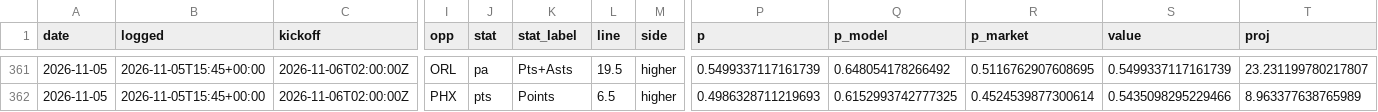
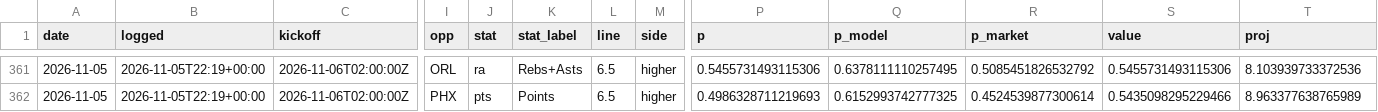
Before and after one commit to NeelW-eng/nba-model, a CSV file: data/picks_log.csv, drawn as a sheet; only a part is shown, gaps mark what is left out; the diff covers the shown part only; the diff names each change by its address in the sheet, - before the commit and + after, or states it on an @@ line.

```diff
--- a/data/picks_log.csv
+++ b/data/picks_log.csv
-B361:B362 (logged): 2026-11-05T15:45+00:00
+B361:B362 (logged): 2026-11-05T22:19+00:00
-J361 (stat): pa
+J361 (stat): ra
-K361 (stat_label): Pts+Asts
+K361 (stat_label): Rebs+Asts
-L361 (line): 19.5
+L361 (line): 6.5
-P361 (p): 0.5499337117161739
+P361 (p): 0.5455731493115306
-Q361 (p_model): 0.648054178266492
+Q361 (p_model): 0.6378111110257495
-R361 (p_market): 0.5116762907608695
+R361 (p_market): 0.5085451826532792
-S361 (value): 0.5499337117161739
+S361 (value): 0.5455731493115306
-T361 (proj): 23.231199780217807
+T361 (proj): 8.103939733372536
```
Also changed, not shown: 32 edited cells elsewhere in this file, 5 other files.
